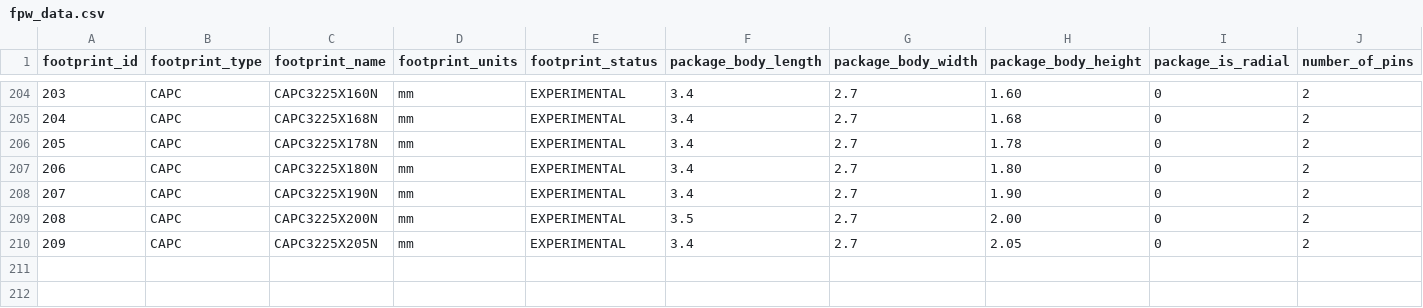
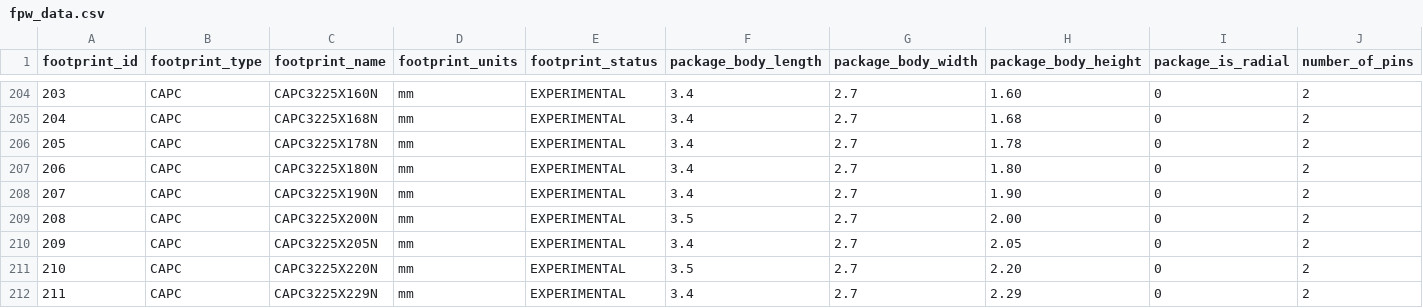
Before and after one commit to bert/pcb-fpw, a CSV file: lib/fpw_data.csv, drawn as a sheet; only a part is shown, gaps mark what is left out; rows hold the shown columns only; the diff names each change by its address in the sheet, - before the commit and + after, or states it on an @@ line.

Commit message:
WIP: Adding data for footprints.
Signed-off-by: Bert Timmerman <bert.timmerman@xs4all.nl>

```diff
--- a/lib/fpw_data.csv
+++ b/lib/fpw_data.csv
+row 211: 210 | CAPC | CAPC3225X220N | mm | EXPERIMENTAL | 3.5 | 2.7 | 2.20 | 0 | 2
+row 212: 211 | CAPC | CAPC3225X229N | mm | EXPERIMENTAL | 3.4 | 2.7 | 2.29 | 0 | 2
```
